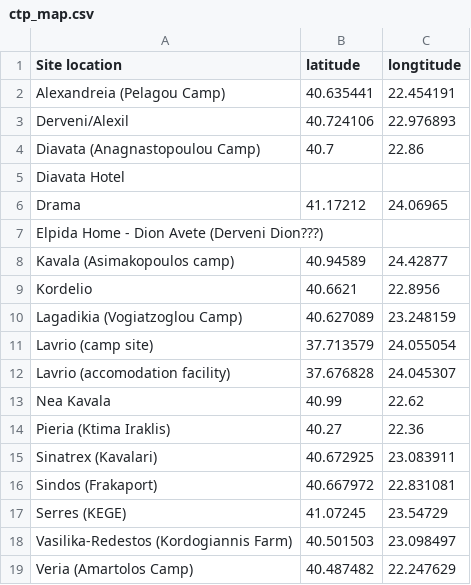
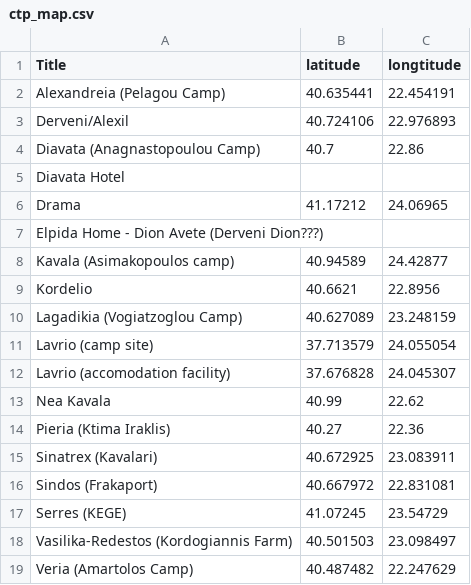
Before and after one commit to ifrcgreece/test, a CSV file: ctp_map.csv, drawn as a sheet.

Commit message:
Update ctp_map.csv

```diff
--- a/ctp_map.csv
+++ b/ctp_map.csv
@@ -1,2 +1,2 @@
-Site location,latitude,longtitude
+Title,latitude,longtitude
 Alexandreia (Pelagou Camp),40.635441,22.454191
```
